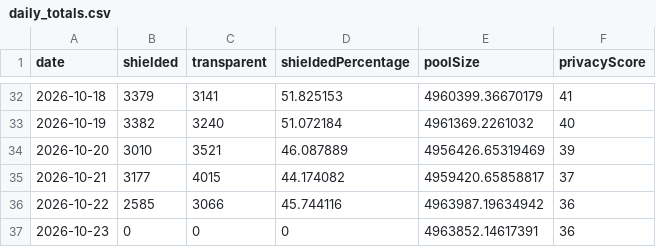
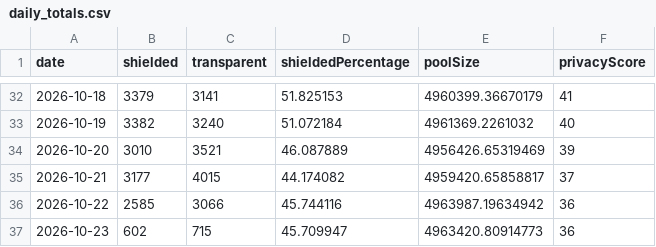
Before and after one commit to kellyonchain/zec-flow-digest, a CSV file: data/daily_totals.csv, drawn as a sheet; only a part is shown, gaps mark what is left out.

```diff
--- a/data/daily_totals.csv
+++ b/data/daily_totals.csv
@@ -36,2 +36,2 @@ date,shielded,transparent,shieldedPercentage,poolSize,privacyScore
 2026-10-22,2585,3066,45.744116,4963987.19634942,36
-2026-10-23,0,0,0,4963852.14617391,36
+2026-10-23,602,715,45.709947,4963420.80914773,36
```
Also changed, not shown: data/pool_snapshots.csv.
